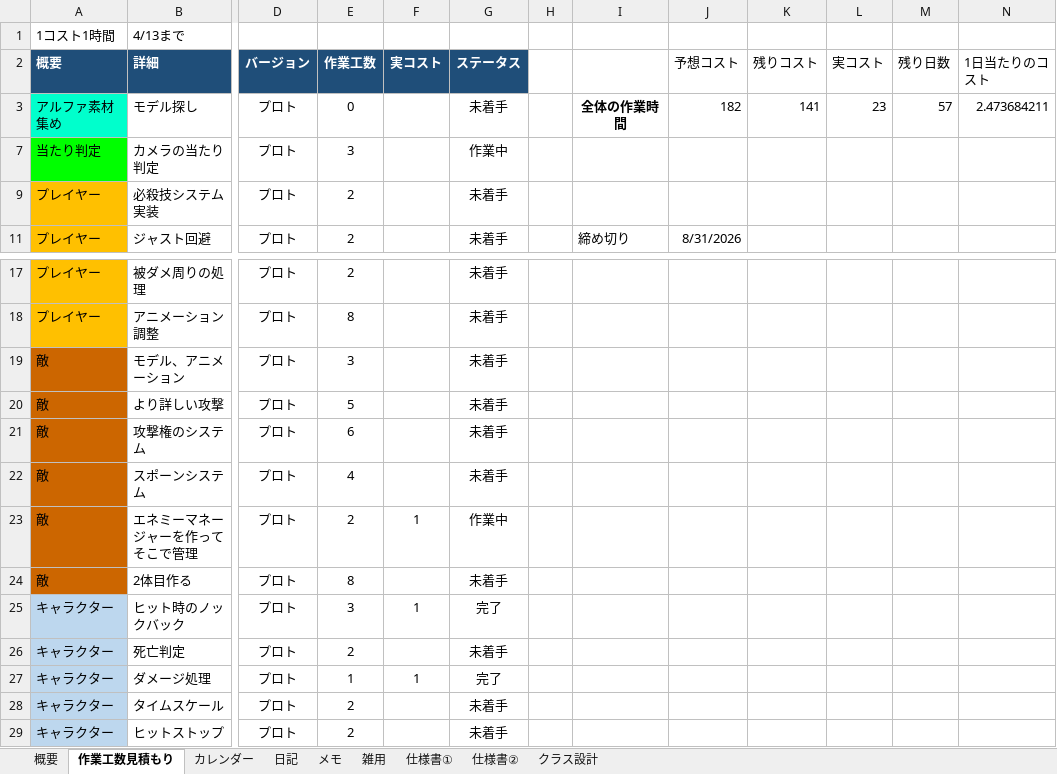
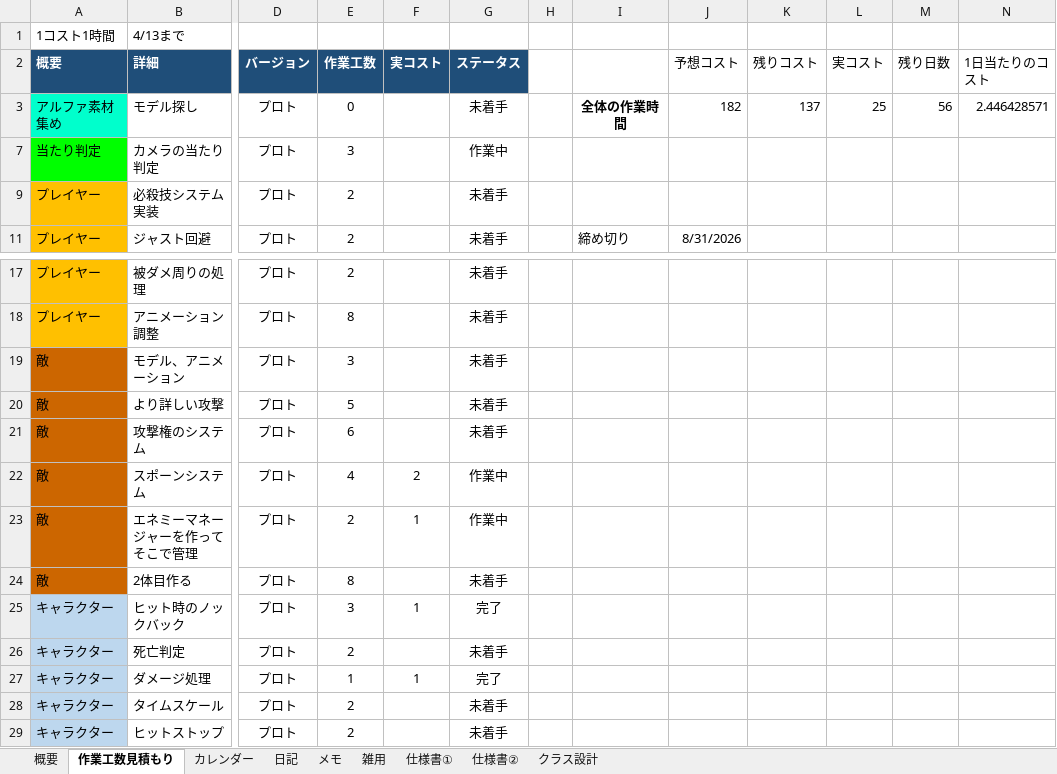
Before and after one commit to hir4rin/2026_summer, an Excel workbook: 進捗/コスト表_summer_2026.xlsx, sheet 作業工数見積もり, drawn as a sheet; only a part is shown, gaps mark what is left out; values as stored, in another font and other column widths than the file's, no borders; the diff names each change by its address in the sheet, - before the commit and + after, or states it on an @@ line.

```diff
--- a/進捗/コスト表_summer_2026.xlsx (sheet 作業工数見積もり)
+++ b/進捗/コスト表_summer_2026.xlsx (sheet 作業工数見積もり)
-K3 (残りコスト): 141
+K3 (残りコスト): 137
-L3 (実コスト): 23
+L3 (実コスト): 25
-M3 (残り日数): 57
+M3 (残り日数): 56
-N3 (1日当たりのコスト): 2.473684211
+N3 (1日当たりのコスト): 2.446428571
-F22 (実コスト): (empty)
+F22 (実コスト): 2
-G22 (ステータス): 未着手
+G22 (ステータス): 作業中
```
Also changed, not shown: sheet 概要, hidden cells.
